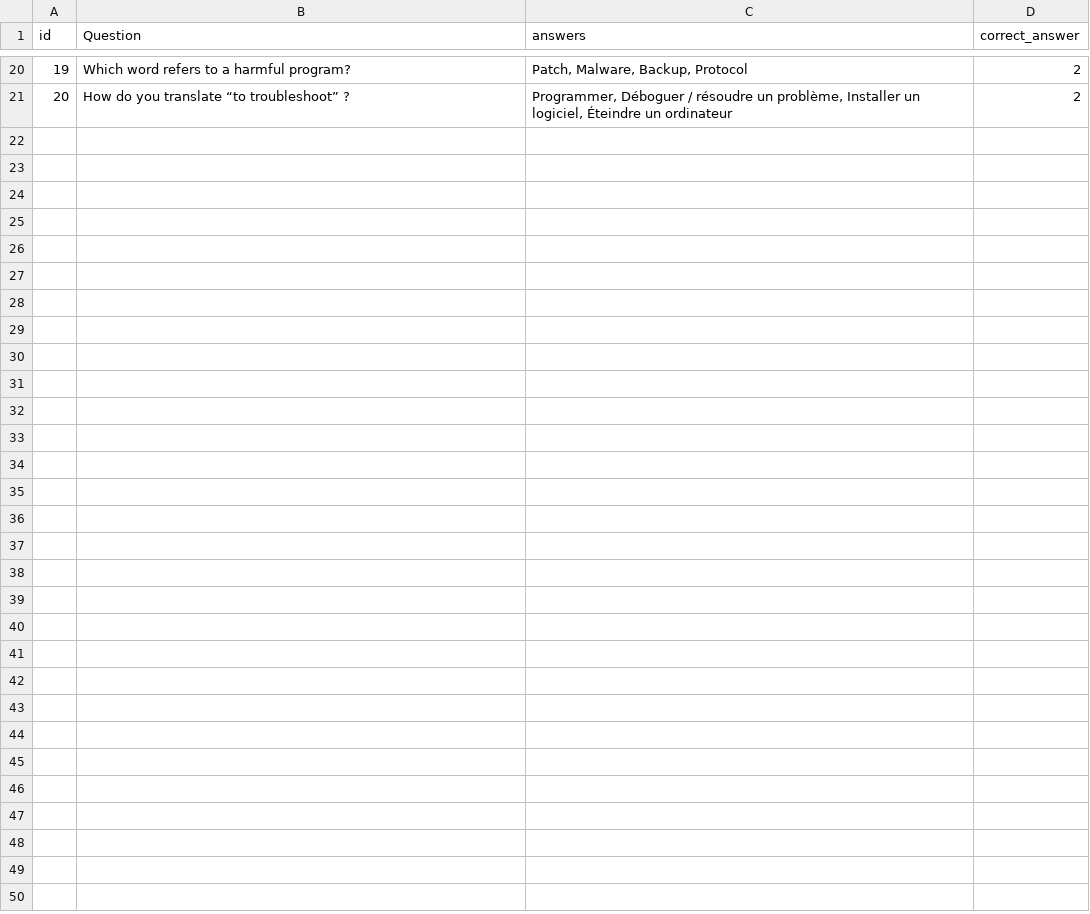
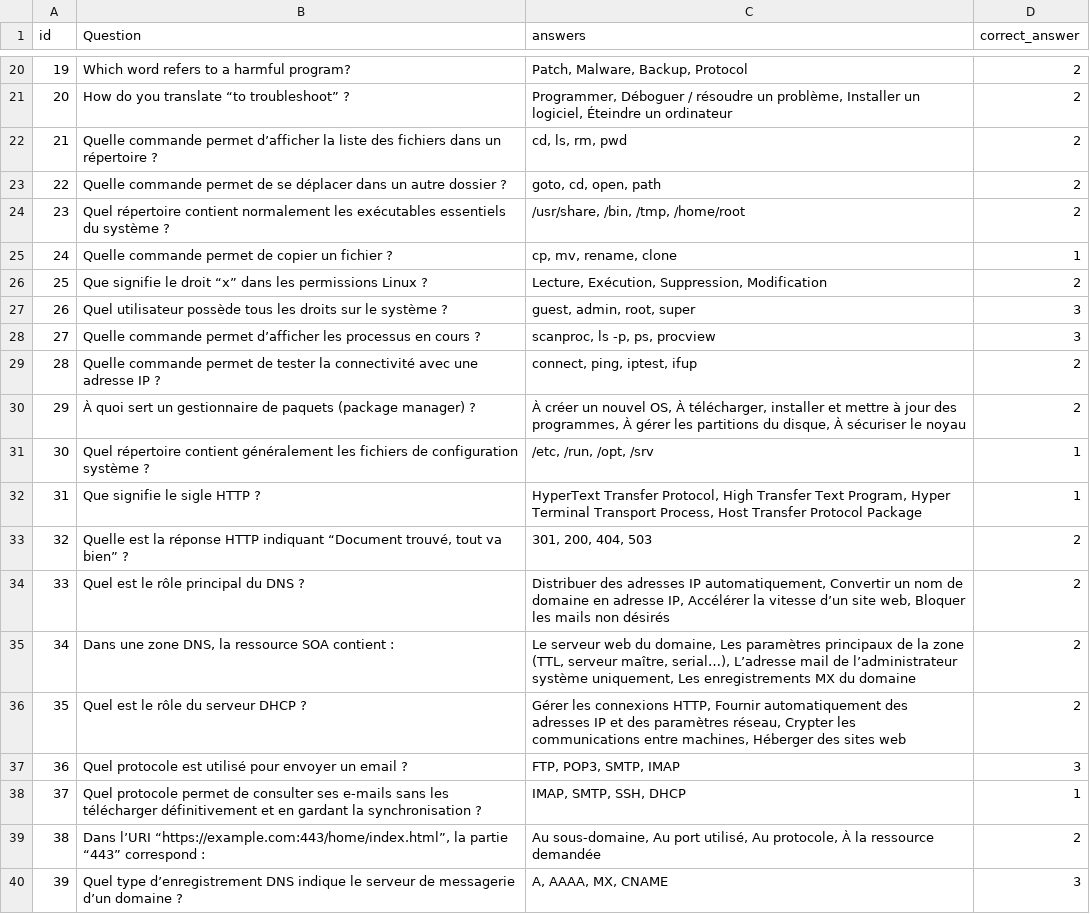
Before and after one commit to EkssTV/Team-Seconde-Sess, a CSV file: game/question/questions_data2.csv, drawn as a sheet; only a part is shown, gaps mark what is left out; the diff covers the shown part only; the diff names each change by its address in the sheet, - before the commit and + after, or states it on an @@ line.

Commit message:
AJOUT 40 questions

```diff
--- a/game/question/questions_data2.csv
+++ b/game/question/questions_data2.csv
+row 22: 21 | Quelle commande permet d’afficher la liste des fichiers dans un répertoire ? | cd, ls, rm, pwd | 2
+row 23: 22 | Quelle commande permet de se déplacer dans un autre dossier ? | goto, cd, open, path | 2
+row 24: 23 | Quel répertoire contient normalement les exécutables essentiels du système ? | /usr/share, /bin, /tmp, /home/root | 2
+row 25: 24 | Quelle commande permet de copier un fichier ? | cp, mv, rename, clone | 1
+row 26: 25 | Que signifie le droit “x” dans les permissions Linux ? | Lecture, Exécution, Suppression, Modification | 2
+row 27: 26 | Quel utilisateur possède tous les droits sur le système ? | guest, admin, root, super | 3
+row 28: 27 | Quelle commande permet d’afficher les processus en cours ? | scanproc, ls -p, ps, procview | 3
+row 29: 28 | Quelle commande permet de tester la connectivité avec une adresse IP ? | connect, ping, iptest, ifup | 2
+row 30: 29 | À quoi sert un gestionnaire de paquets (package manager) ? | À créer un nouvel OS, À télécharger, installer et mettre à jour des programmes, À gérer les partitions du disque, À sécuriser le noyau | 2
+row 31: 30 | Quel répertoire contient généralement les fichiers de configuration système ? | /etc, /run, /opt, /srv | 1
+row 32: 31 | Que signifie le sigle HTTP ? | HyperText Transfer Protocol, High Transfer Text Program, Hyper Terminal Transport Process, Host Transfer Protocol Package | 1
+row 33: 32 | Quelle est la réponse HTTP indiquant “Document trouvé, tout va bien” ? | 301, 200, 404, 503 | 2
+row 34: 33 | Quel est le rôle principal du DNS ? | Distribuer des adresses IP automatiquement, Convertir un nom de domaine en adresse IP, Accélérer la vitesse d’un site web, Bloquer les mails non désirés | 2
+row 35: 34 | Dans une zone DNS, la ressource SOA contient : | Le serveur web du domaine, Les paramètres principaux de la zone (TTL, serveur maître, serial…), L’adresse mail de l’administrateur système uniquement, Les enregistrements MX du domaine | 2
+row 36: 35 | Quel est le rôle du serveur DHCP ? | Gérer les connexions HTTP, Fournir automatiquement des adresses IP et des paramètres réseau, Crypter les communications entre machines, Héberger des sites web | 2
+row 37: 36 | Quel protocole est utilisé pour envoyer un email ? | FTP, POP3, SMTP, IMAP | 3
+row 38: 37 | Quel protocole permet de consulter ses e-mails sans les télécharger définitivement et en gardant la synchronisation ? | IMAP, SMTP, SSH, DHCP | 1
+row 39: 38 | Dans l’URI “https://example.com:443/home/index.html”, la partie “443” correspond : | Au sous-domaine, Au port utilisé, Au protocole, À la ressource demandée | 2
+row 40: 39 | Quel type d’enregistrement DNS indique le serveur de messagerie d’un domaine ? | A, AAAA, MX, CNAME | 3
```
Also changed, not shown: 21 added rows elsewhere in this file.
